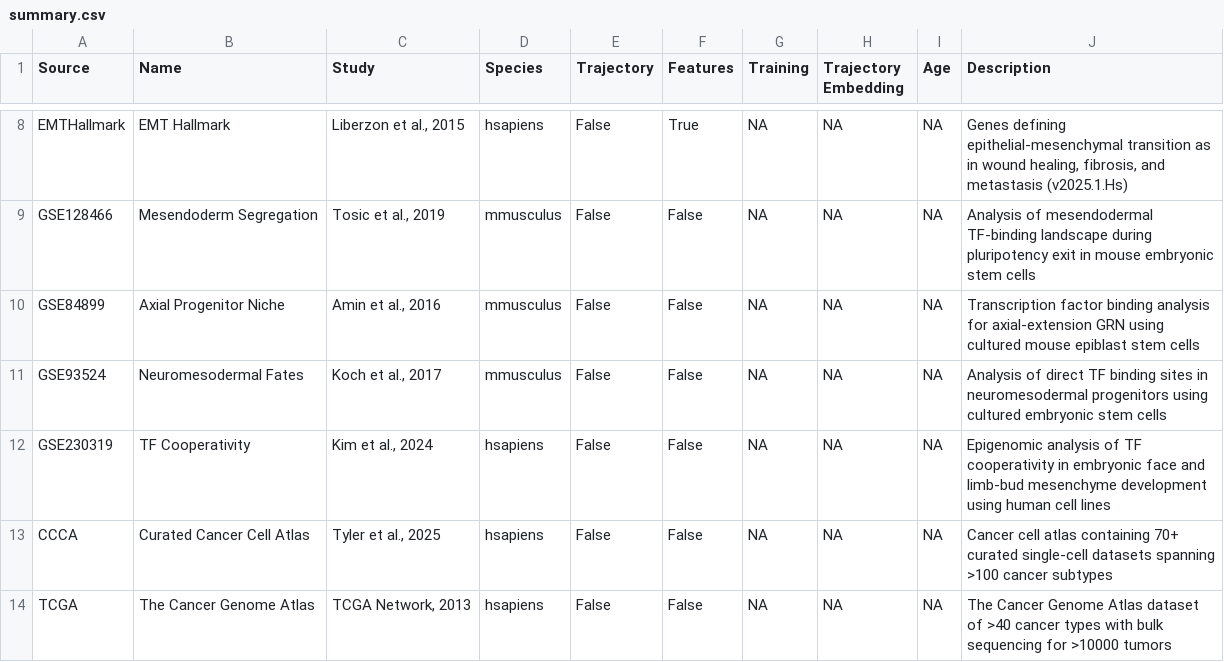
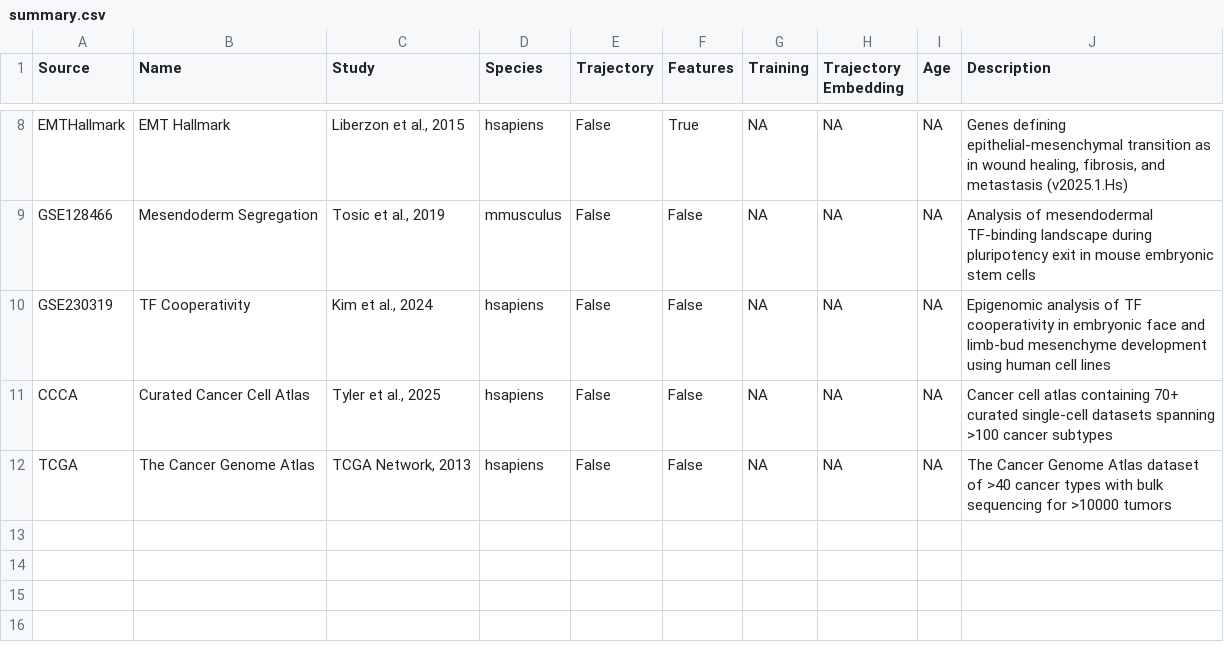
Before and after one commit to calebclayreagor/MesenCoder, a CSV file: data/summary.csv, drawn as a sheet; only a part is shown, gaps mark what is left out.

```diff
--- a/data/summary.csv
+++ b/data/summary.csv
@@ -9,4 +9,2 @@ EMTHallmark,EMT Hallmark,"Liberzon et al., 2015",hsapiens,False,True,NA,NA,NA,"G
 GSE128466,Mesendoderm Segregation,"Tosic et al., 2019",mmusculus,False,False,NA,NA,NA,Analysis of mesendodermal TF-binding landscape during pluripotency exit in mouse embryonic stem cells
-GSE84899,Axial Progenitor Niche,"Amin et al., 2016",mmusculus,False,False,NA,NA,NA,Transcription factor binding analysis for axial-extension GRN using cultured mouse epiblast stem cells
-GSE93524,Neuromesodermal Fates,"Koch et al., 2017",mmusculus,False,False,NA,NA,NA,Analysis of direct TF binding sites in neuromesodermal progenitors using cultured embryonic stem cells
 GSE230319,TF Cooperativity,"Kim et al., 2024",hsapiens,False,False,NA,NA,NA,Epigenomic analysis of TF cooperativity in embryonic face and limb-bud mesenchyme development using human cell lines
```
Also changed, not shown: data/DELAY/hubsTop20.csv, data/DELAY/networkTop20.csv, 26 other files.
